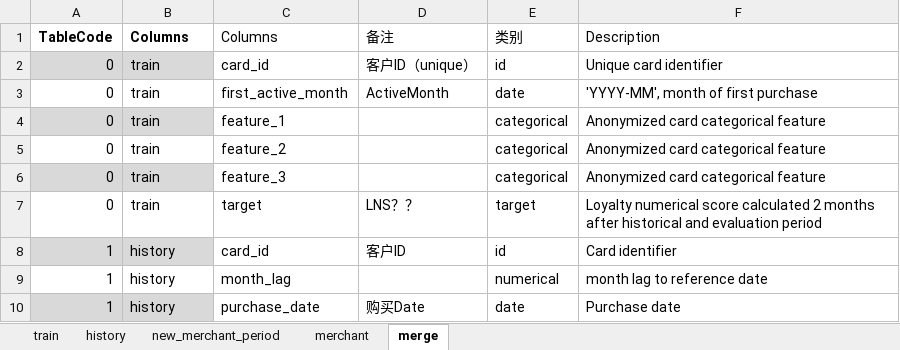
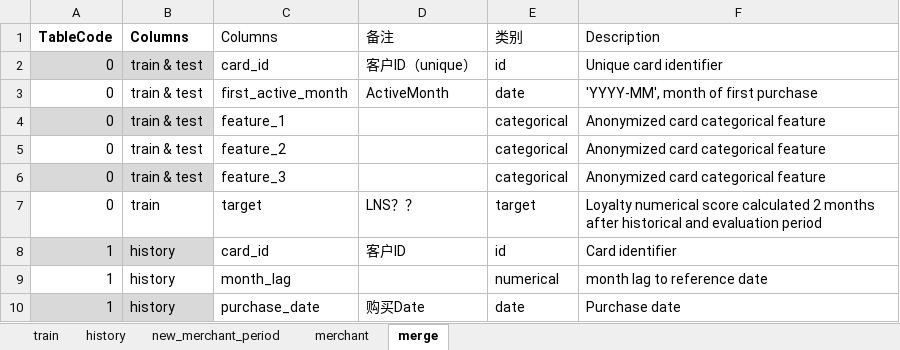
Before and after one commit to kqdmqx/kaggle-Elo-Merchant-Category-Recommendation, an Excel workbook: doc/Data_Dictionary.xlsx, sheet merge, drawn as a sheet; only a part is shown; values as stored, in another font and other column widths than the file's, no borders; table styles not drawn; the diff names each change by its address in the sheet, - before the commit and + after, or states it on an @@ line.

```diff
--- a/doc/Data_Dictionary.xlsx (sheet merge)
+++ b/doc/Data_Dictionary.xlsx (sheet merge)
-B2:B6 (Columns): train
+B2:B6 (Columns): train & test
```
Also changed, not shown: 3 other files.
